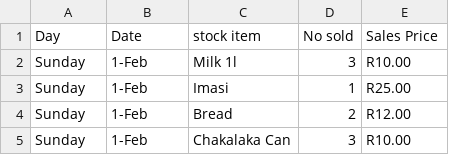
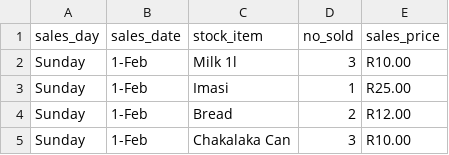
Before and after one commit to Django0505/Spaza, a CSV file: public/Sales.csv, drawn as a sheet; only a part is shown.

```diff
--- a/public/Sales.csv
+++ b/public/Sales.csv
@@ -1,2 +1,2 @@
-Day,Date,stock item,No sold,Sales Price
+sales_day,sales_date,stock_item,no_sold,sales_price
 Sunday,1-Feb,Milk 1l,3,R10.00
```
Also changed, not shown: 7 other files.
